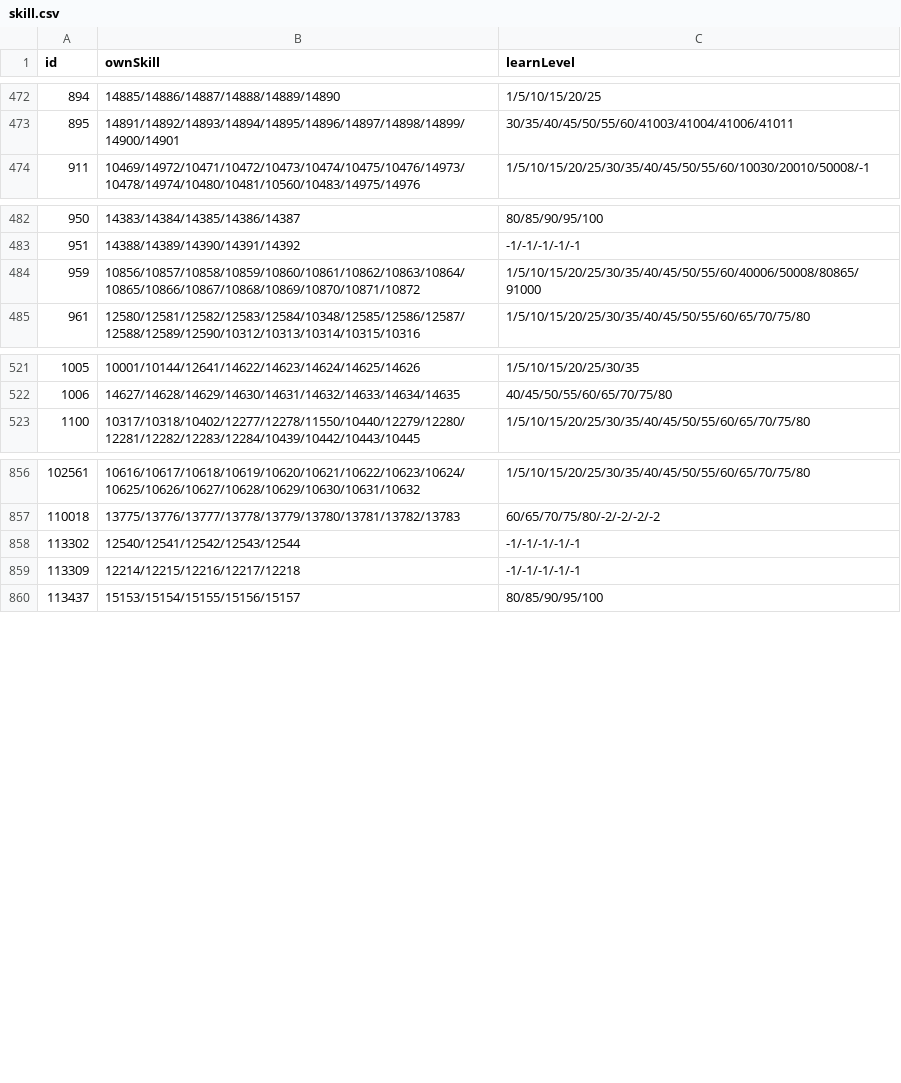
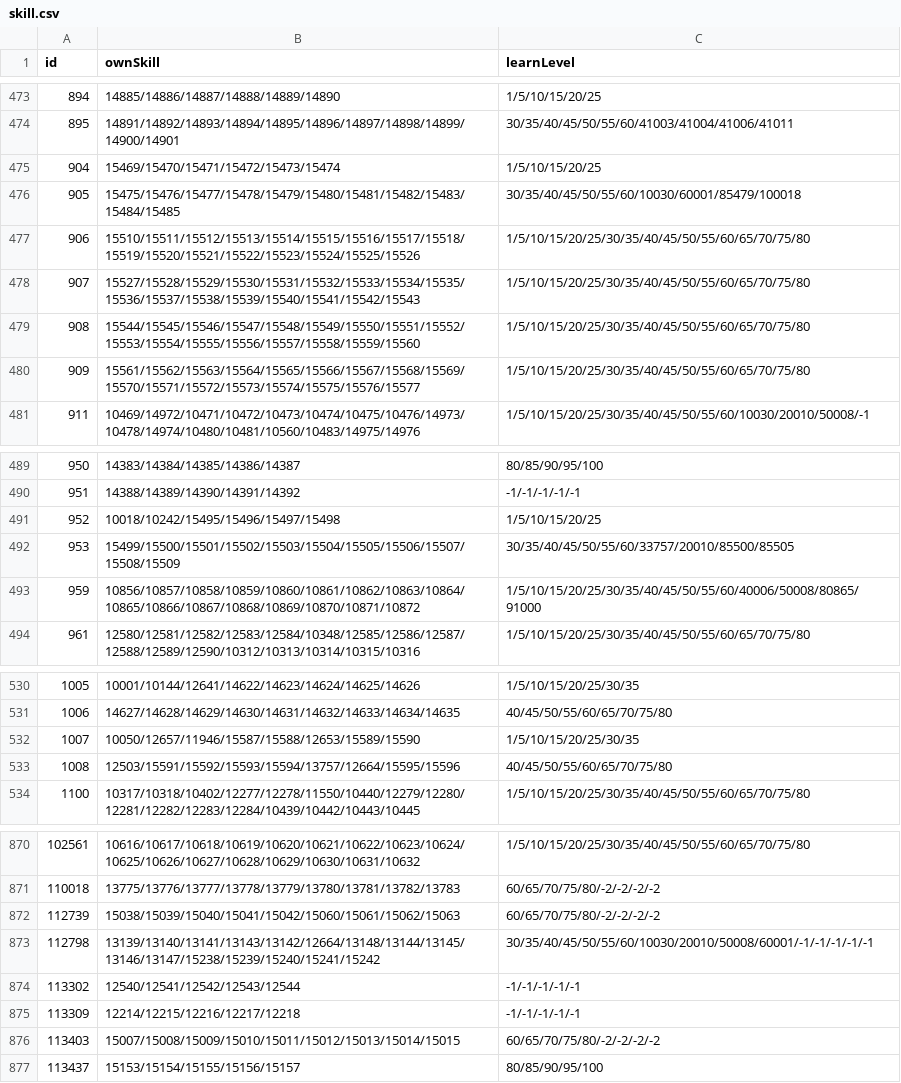
Before and after one commit to Brady29655751/Seer2-Restart-Lite, a CSV file: Assets/Resources/Data/Pets/skill.csv, drawn as a sheet; only a part is shown, gaps mark what is left out; the diff covers the shown part only; the diff names each change by its address in the sheet, - before the commit and + after, or states it on an @@ line.

```diff
--- a/Assets/Resources/Data/Pets/skill.csv
+++ b/Assets/Resources/Data/Pets/skill.csv
+row 475: 904 | 15469/15470/15471/15472/15473/15474 | 1/5/10/15/20/25
+row 476: 905 | 15475/15476/15477/15478/15479/15480/15481/15482/15483/15484/15485 | 30/35/40/45/50/55/60/10030/60001/85479/100018
+row 477: 906 | 15510/15511/15512/15513/15514/15515/15516/15517/15518/15519/15520/15521/15522/15523/15524/15525/15526 | 1/5/10/15/20/25/30/35/40/45/50/55/60/65/70/75/80
+row 478: 907 | 15527/15528/15529/15530/15531/15532/15533/15534/15535/15536/15537/15538/15539/15540/15541/15542/15543 | 1/5/10/15/20/25/30/35/40/45/50/55/60/65/70/75/80
+row 479: 908 | 15544/15545/15546/15547/15548/15549/15550/15551/15552/15553/15554/15555/15556/15557/15558/15559/15560 | 1/5/10/15/20/25/30/35/40/45/50/55/60/65/70/75/80
+row 480: 909 | 15561/15562/15563/15564/15565/15566/15567/15568/15569/15570/15571/15572/15573/15574/15575/15576/15577 | 1/5/10/15/20/25/30/35/40/45/50/55/60/65/70/75/80
+row 491: 952 | 10018/10242/15495/15496/15497/15498 | 1/5/10/15/20/25
+row 492: 953 | 15499/15500/15501/15502/15503/15504/15505/15506/15507/15508/15509 | 30/35/40/45/50/55/60/33757/20010/85500/85505
+row 532: 1007 | 10050/12657/11946/15587/15588/12653/15589/15590 | 1/5/10/15/20/25/30/35
+row 533: 1008 | 12503/15591/15592/15593/15594/13757/12664/15595/15596 | 40/45/50/55/60/65/70/75/80
+row 872: 112739 | 15038/15039/15040/15041/15042/15060/15061/15062/15063 | 60/65/70/75/80/-2/-2/-2/-2
+row 873: 112798 | 13139/13140/13141/13143/13142/12664/13148/13144/13145/13146/13147/15238/15239/15240/15241/15242 | 30/35/40/45/50/55/60/10030/20010/50008/60001/-1/-1/-1/-1/-1
+row 876: 113403 | 15007/15008/15009/15010/15011/15012/15013/15014/15015 | 60/65/70/75/80/-2/-2/-2/-2
```
Also changed, not shown: 5 added rows elsewhere in this file, Assets/Resources/Data/Buffs/info.csv, Assets/Resources/Data/Items/effect.csv, 47 other files.
